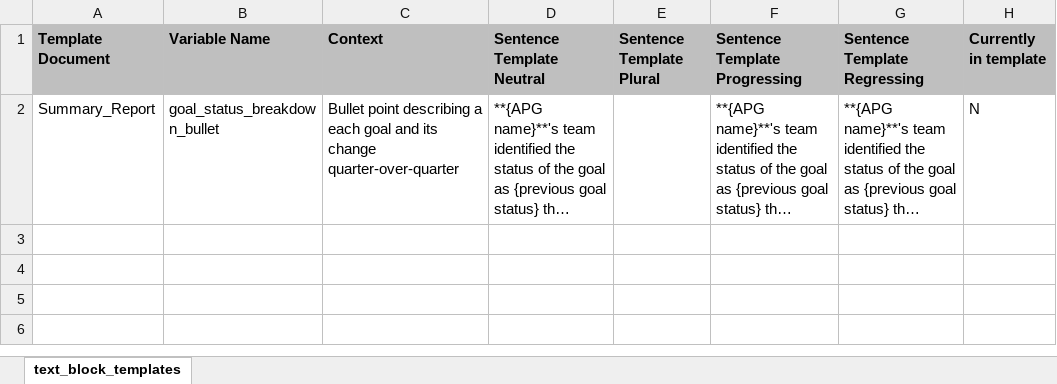
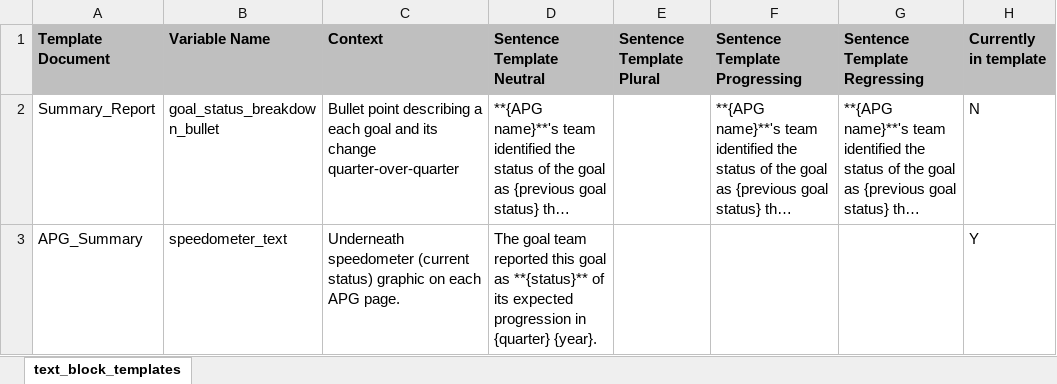
Before and after one commit to metzgr/pgov-cover-sheet-reader, an Excel workbook: src/resources/templates/text_block_templates.xlsx, sheet text_block_templates, drawn as a sheet; long unchanged cells end in …; values as stored, in another font and other column widths than the file's, no borders; the diff names each change by its address in the sheet, - before the commit and + after, or states it on an @@ line.

Commit message:
Implement text template from Excel sheet for speedometer summary text (#77)
* Add speedometer_text entry to text block templates spreadsheet

* Implement text block template population for speedometer text

* Remove (now unnecessary) creation of new RichText object

```diff
--- a/src/resources/templates/text_block_templates.xlsx (sheet text_block_templates)
+++ b/src/resources/templates/text_block_templates.xlsx (sheet text_block_templates)
+row 3: APG_Summary | speedometer_text | Underneath speedometer (current status) graphic on each APG page. | The goal team reported this goal as **{status}** of its expected progression in {quarter} {year}. |  |  |  | Y
```
Also changed, not shown: 1 other file.
